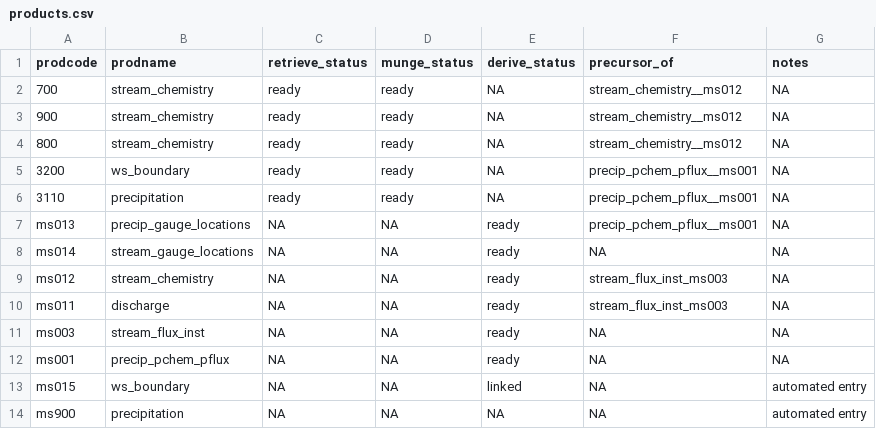
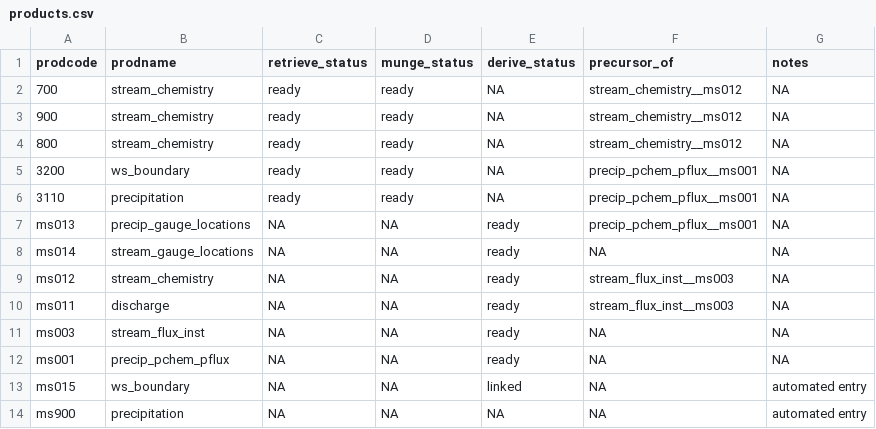
Before and after one commit to MacroSHEDS/data_processing, a CSV file: src/lter/baltimore/products.csv, drawn as a sheet.

```diff
--- a/src/lter/baltimore/products.csv
+++ b/src/lter/baltimore/products.csv
@@ -8,4 +8,4 @@ ms013,precip_gauge_locations,NA,NA,ready,precip_pchem_pflux__ms001,NA
 ms014,stream_gauge_locations,NA,NA,ready,NA,NA
-ms012,stream_chemistry,NA,NA,ready,stream_flux_inst_ms003,NA
-ms011,discharge,NA,NA,ready,stream_flux_inst_ms003,NA
+ms012,stream_chemistry,NA,NA,ready,stream_flux_inst__ms003,NA
+ms011,discharge,NA,NA,ready,stream_flux_inst__ms003,NA
 ms003,stream_flux_inst,NA,NA,ready,NA,NA
```
Also changed, not shown: 7 other files.
